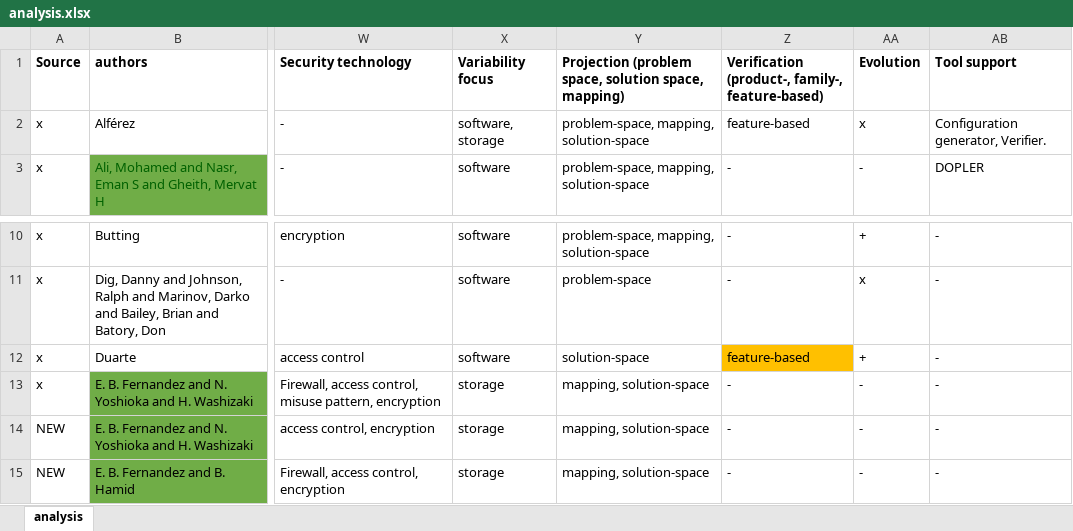
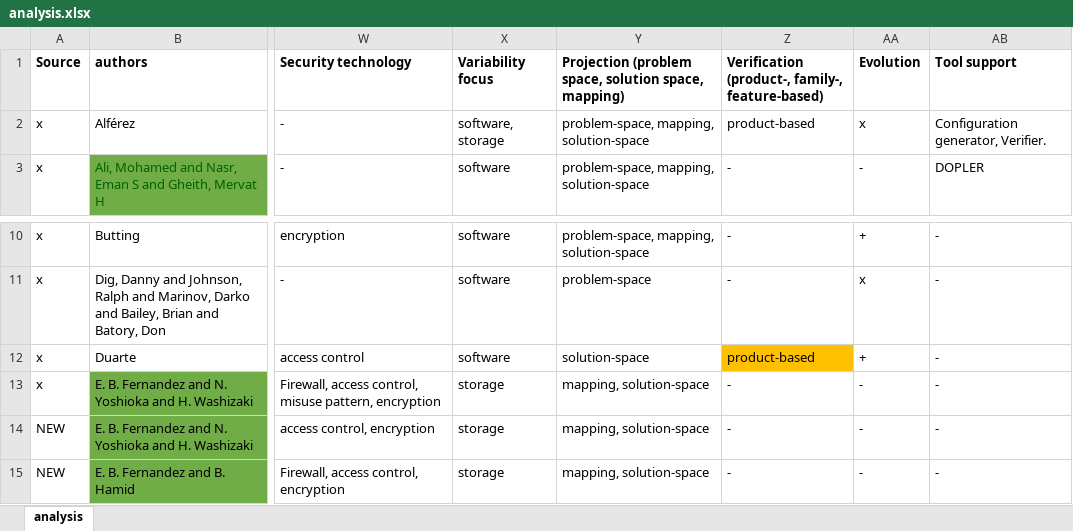
Before and after one commit to Rim007/SecurityConfigurableStorage_SPLC22, an Excel workbook: src/analysis.xlsx, sheet analysis, drawn as a sheet; only a part is shown, gaps mark what is left out; values as stored, in another font and other column widths than the file's, no borders; the diff covers the shown part only; the diff names each change by its address in the sheet, - before the commit and + after, or states it on an @@ line.

Commit message:
updated analysis file

```diff
--- a/src/analysis.xlsx (sheet analysis)
+++ b/src/analysis.xlsx (sheet analysis)
-Z2: feature-based
+Z2: product-based
-Z12: feature-based
+Z12: product-based
```
Also changed, not shown: 14 edited cells and cell formats elsewhere in this sheet.
